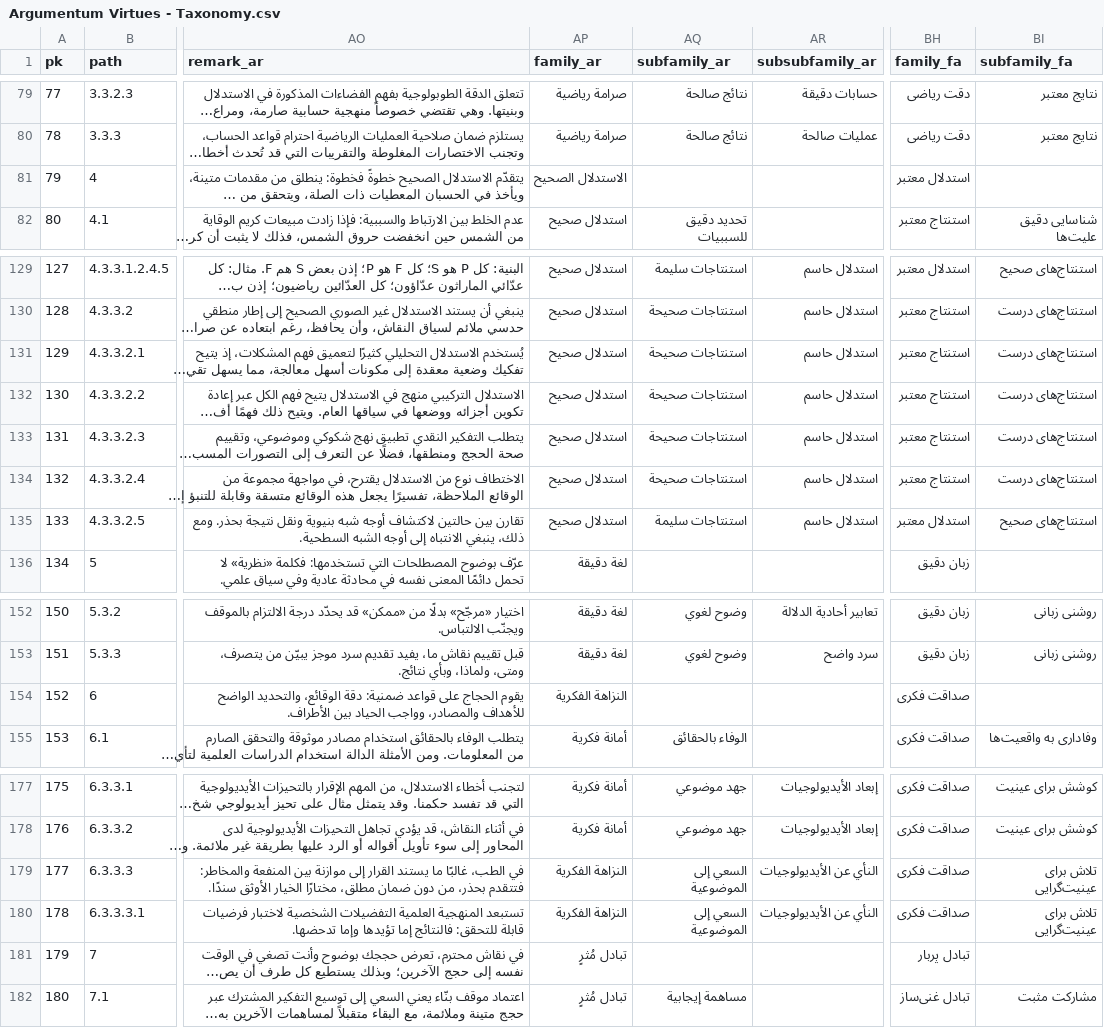
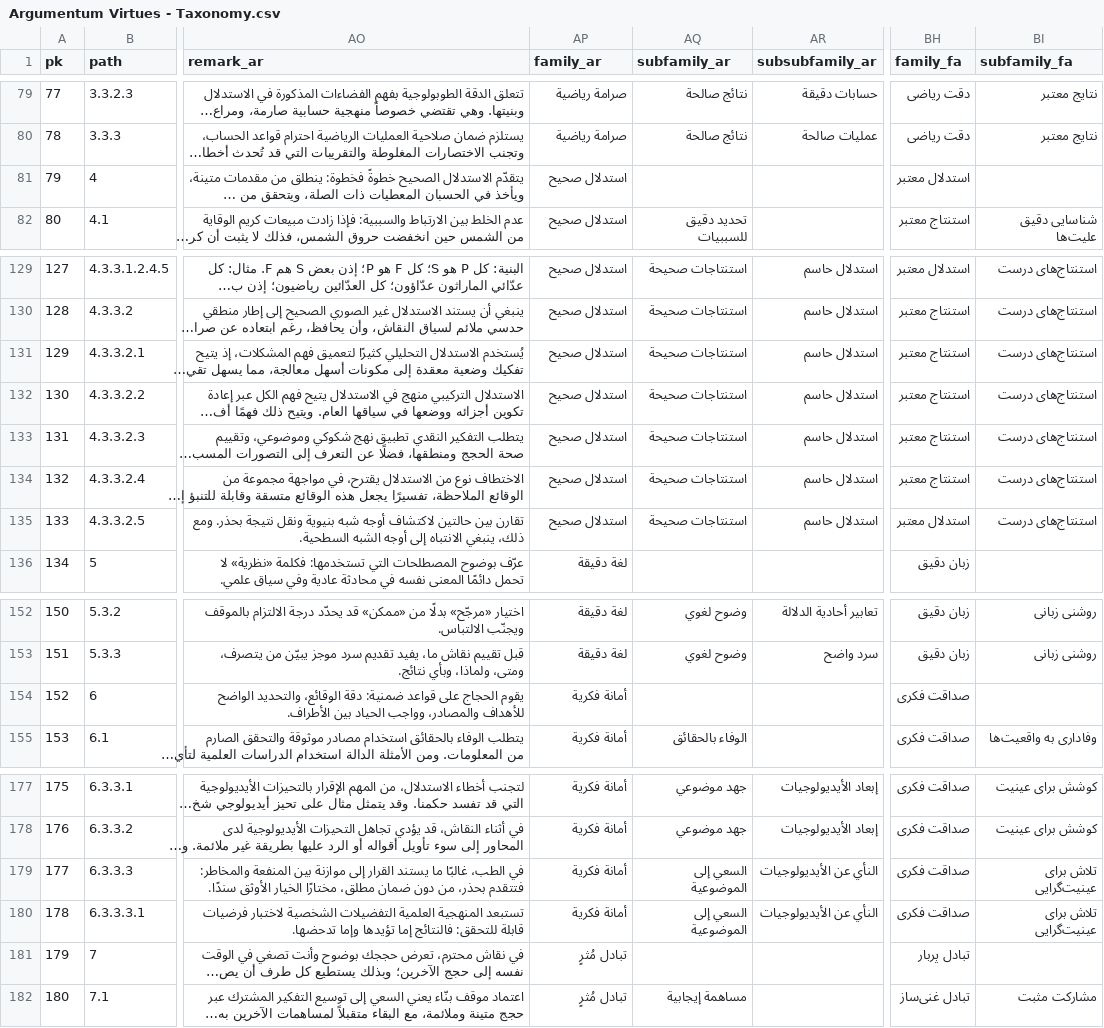
Before and after one commit to ArgumentumGames/Argumentum, a CSV file: Cards/Fallacies/Argumentum Virtues - Taxonomy.csv, drawn as a sheet; only a part is shown, gaps mark what is left out; long unchanged cells end in …; the diff covers the shown part only; the diff names each change by its address in the sheet, - before the commit and + after, or states it on an @@ line.

```diff
--- a/Cards/Fallacies/Argumentum Virtues - Taxonomy.csv
+++ b/Cards/Fallacies/Argumentum Virtues - Taxonomy.csv
-AP81 (family_ar): الاستدلال الصحيح
+AP81 (family_ar): استدلال صحيح
-AQ129 (subfamily_ar): استنتاجات سليمة
+AQ129 (subfamily_ar): استنتاجات صحيحة
-BI129 (subfamily_fa): استنتاج‌های صحیح
+BI129 (subfamily_fa): استنتاج‌های درست
-AQ135 (subfamily_ar): استنتاجات سليمة
+AQ135 (subfamily_ar): استنتاجات صحيحة
-BI135 (subfamily_fa): استنتاج‌های صحیح
+BI135 (subfamily_fa): استنتاج‌های درست
-AP154 (family_ar): النزاهة الفكرية
+AP154 (family_ar): أمانة فكرية
-AP179:AP180 (family_ar): النزاهة الفكرية
+AP179:AP180 (family_ar): أمانة فكرية
```
Also changed, not shown: 39 edited cells elsewhere in this file, 1 other file.
